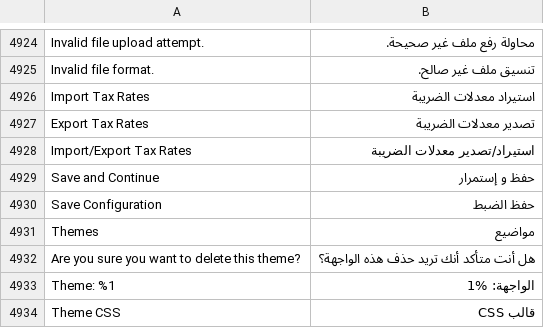
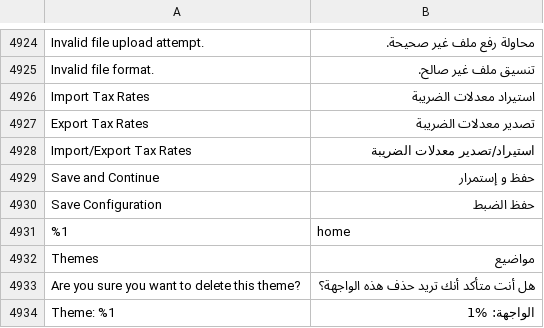
Before and after one commit to magento-l10n/language-ar_SA, a CSV file: ar_SA.csv, drawn as a sheet; only a part is shown, gaps mark what is left out; the shorter side is filled out with more unchanged rows; the diff names each change by its address in the sheet, - before the commit and + after, or states it on an @@ line.

Commit message:
Updating translations from Crowdin.

```diff
--- a/ar_SA.csv
+++ b/ar_SA.csv
+row 4931: %1 | home
```
Also changed, not shown: 1 other file.
